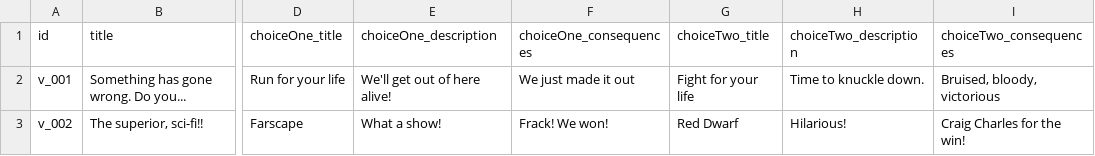
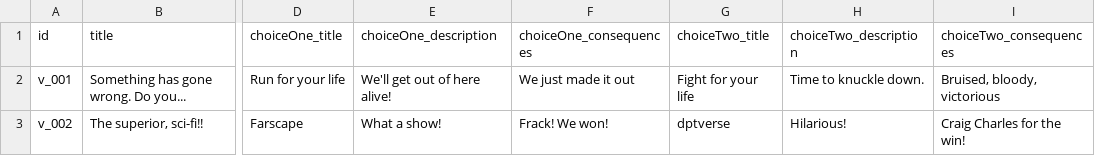
Before and after one commit to Kwpa/digidamara_vite, a CSV file: public/assets/csv/VotingScenarios.csv, drawn as a sheet; only a part is shown, gaps mark what is left out; the diff names each change by its address in the sheet, - before the commit and + after, or states it on an @@ line.

```diff
--- a/public/assets/csv/VotingScenarios.csv
+++ b/public/assets/csv/VotingScenarios.csv
-G3 (choiceTwo_title): Red Dwarf
+G3 (choiceTwo_title): dptverse
```
Also changed, not shown: public/assets/csv/Teams.csv, 5 other files.
